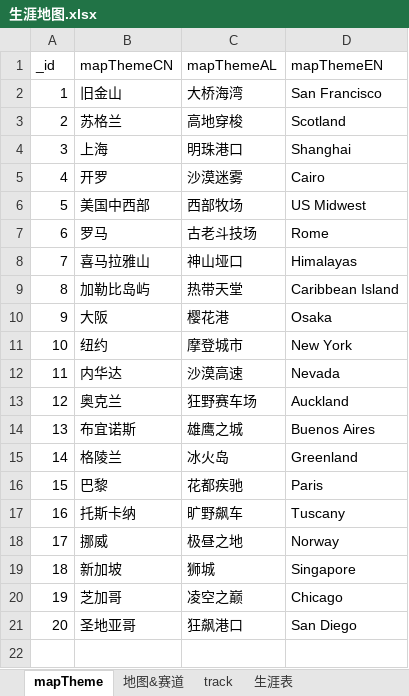
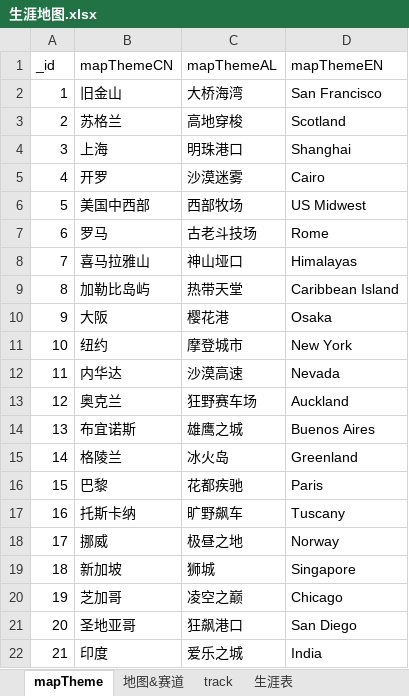
Before and after one commit to a9helper/a9-data, an Excel workbook: 生涯地图.xlsx, sheet mapTheme, drawn as a sheet; values as stored, in another font and other column widths than the file's, no borders; the diff names each change by its address in the sheet, - before the commit and + after, or states it on an @@ line.

```diff
--- a/生涯地图.xlsx (sheet mapTheme)
+++ b/生涯地图.xlsx (sheet mapTheme)
+row 22: 21 | 印度 | 爱乐之城 | India
```
Also changed, not shown: sheet 地图&赛道, sheet track.
